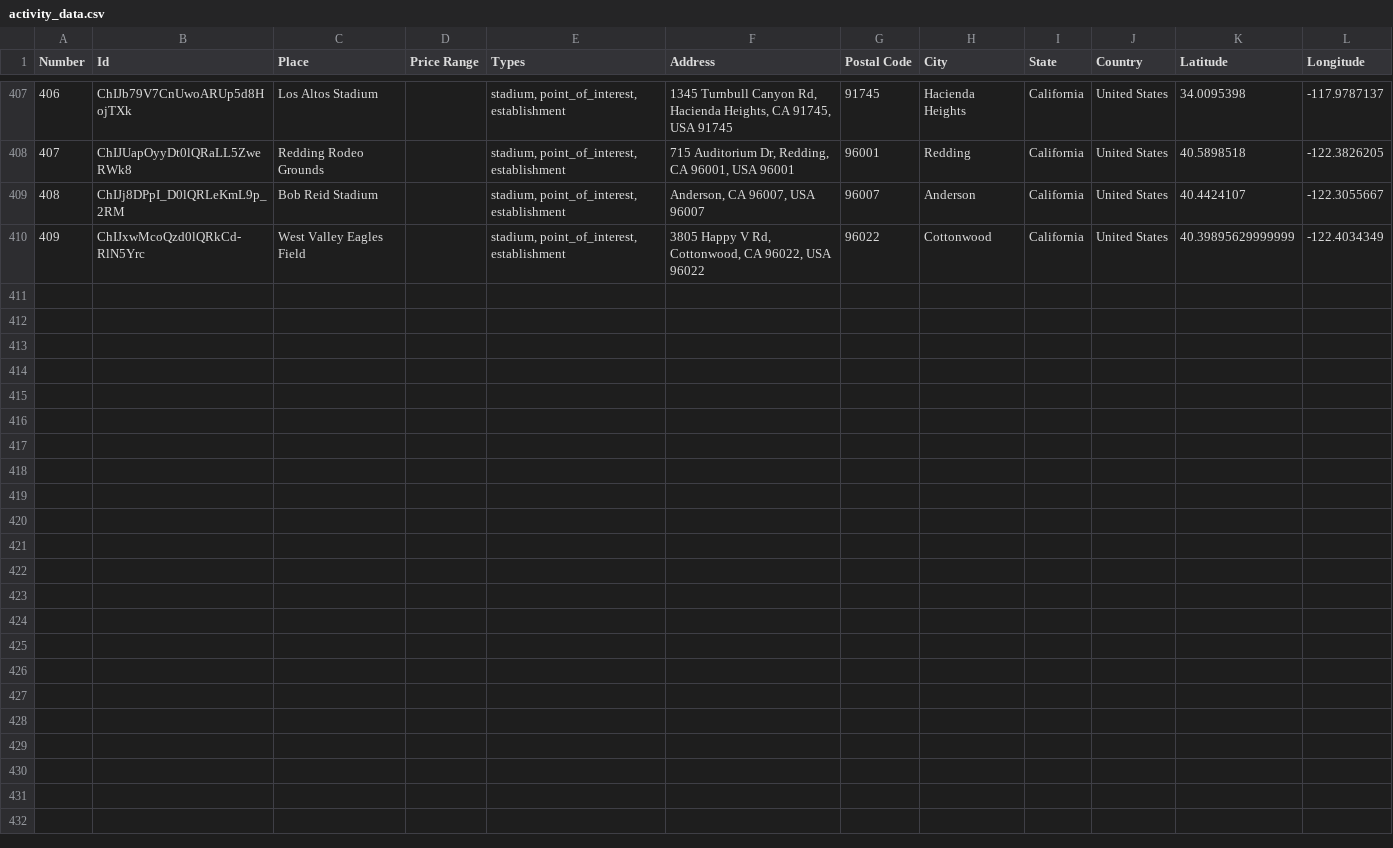
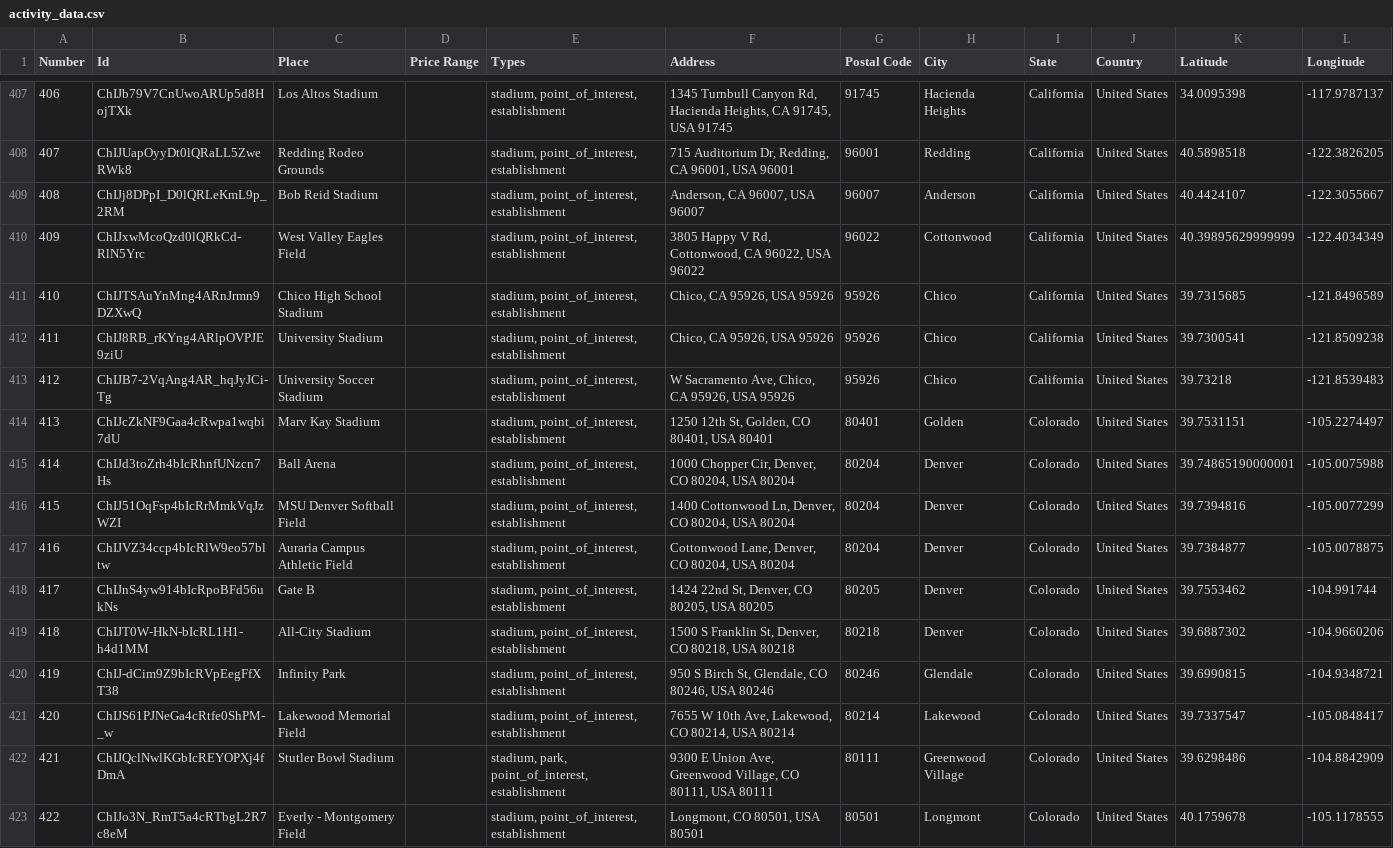
Before and after one commit to ireilly-reilly/JourneyGenius, a CSV file: journey-genius-data-scraping/activity_data.csv, drawn as a sheet; only a part is shown, gaps mark what is left out.

```diff
--- a/journey-genius-data-scraping/activity_data.csv
+++ b/journey-genius-data-scraping/activity_data.csv
@@ -410 +410,14 @@ Number,Id,Place,Price Range,Types,Address,Postal Code,City,State,Country,Latitud
 409,ChIJxwMcoQzd0lQRkCd-RlN5Yrc,West Valley Eagles Field,,"stadium, point_of_interest, establishment","3805 Happy V Rd, Cottonwood, CA 96022, USA 96022",96022,Cottonwood,California,United States,40.39895629999999,-122.4034349
+410,ChIJTSAuYnMng4ARnJrmn9DZXwQ,Chico High School Stadium,,"stadium, point_of_interest, establishment","Chico, CA 95926, USA 95926",95926,Chico,California,United States,39.7315685,-121.8496589
+411,ChIJ8RB_rKYng4ARlpOVPJE9ziU,University Stadium,,"stadium, point_of_interest, establishment","Chico, CA 95926, USA 95926",95926,Chico,California,United States,39.7300541,-121.8509238
+412,ChIJB7-2VqAng4AR_hqJyJCi-Tg,University Soccer Stadium,,"stadium, point_of_interest, establishment","W Sacramento Ave, Chico, CA 95926, USA 95926",95926,Chico,California,United States,39.73218,-121.8539483
+413,ChIJcZkNF9Gaa4cRwpa1wqbi7dU,Marv Kay Stadium,,"stadium, point_of_interest, establishment","1250 12th St, Golden, CO 80401, USA 80401",80401,Golden,Colorado,United States,39.7531151,-105.2274497
+414,ChIJd3toZrh4bIcRhnfUNzcn7Hs,Ball Arena,,"stadium, point_of_interest, establishment","1000 Chopper Cir, Denver, CO 80204, USA 80204",80204,Denver,Colorado,United States,39.74865190000001,-105.0075988
+415,ChIJ51OqFsp4bIcRrMmkVqJzWZI,MSU Denver Softball Field,,"stadium, point_of_interest, establishment","1400 Cottonwood Ln, Denver, CO 80204, USA 80204",80204,Denver,Colorado,United States,39.7394816,-105.0077299
+416,ChIJVZ34ccp4bIcRlW9eo57bltw,Auraria Campus Athletic Field,,"stadium, point_of_interest, establishment","Cottonwood Lane, Denver, CO 80204, USA 80204",80204,Denver,Colorado,United States,39.7384877,-105.0078875
+417,ChIJnS4yw914bIcRpoBFd56ukNs,Gate B,,"stadium, point_of_interest, establishment","1424 22nd St, Denver, CO 80205, USA 80205",80205,Denver,Colorado,United States,39.7553462,-104.991744
+418,ChIJT0W-HkN-bIcRL1H1-h4d1MM,All-City Stadium,,"stadium, point_of_interest, establishment","1500 S Franklin St, Denver, CO 80218, USA 80218",80218,Denver,Colorado,United States,39.6887302,-104.9660206
+419,ChIJ-dCim9Z9bIcRVpEegFfXT38,Infinity Park,,"stadium, point_of_interest, establishment","950 S Birch St, Glendale, CO 80246, USA 80246",80246,Glendale,Colorado,United States,39.6990815,-104.9348721
+420,ChIJS61PJNeGa4cRtfe0ShPM-_w,Lakewood Memorial Field,,"stadium, point_of_interest, establishment","7655 W 10th Ave, Lakewood, CO 80214, USA 80214",80214,Lakewood,Colorado,United States,39.7337547,-105.0848417
+421,ChIJQclNwlKGbIcREYOPXj4fDmA,Stutler Bowl Stadium,,"stadium, park, point_of_interest, establishment","9300 E Union Ave, Greenwood Village, CO 80111, USA 80111",80111,Greenwood Village,Colorado,United States,39.6298486,-104.8842909
+422,ChIJo3N_RmT5a4cRTbgL2R7c8eM,Everly - Montgomery Field,,"stadium, point_of_interest, establishment","Longmont, CO 80501, USA 80501",80501,Longmont,Colorado,United States,40.1759678,-105.1178555
```
Also changed, not shown: journey-genius-data-scraping/hotel_data.csv, journey-genius-data-scraping/landmark_data.csv, 3 other files.
